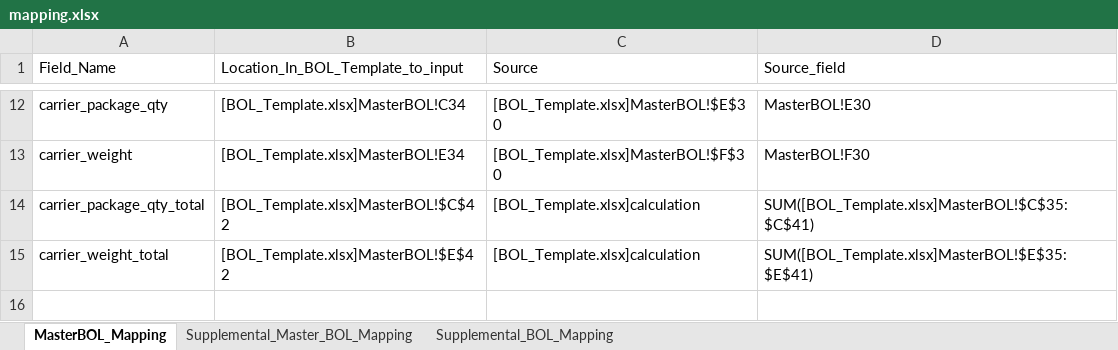
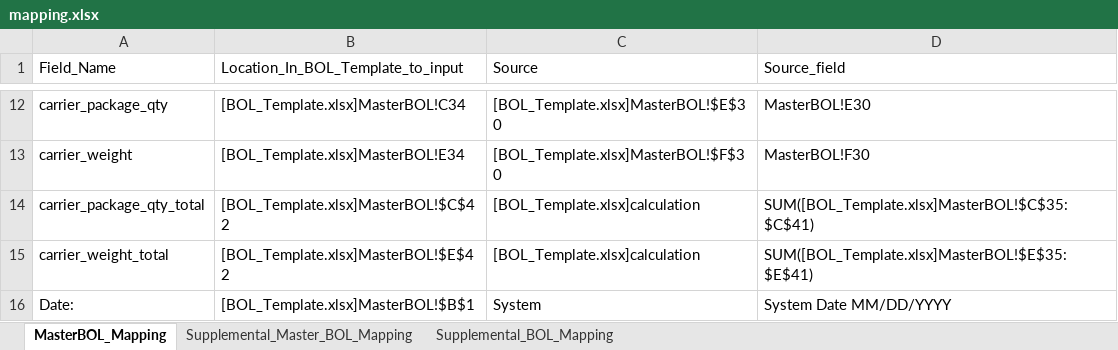
Before and after one commit to omnidox/Acumatica_Customizations_and_Packages, an Excel workbook: Istar_Development/Projects/BOL_Generation/Code/templates/mapping.xlsx, sheet MasterBOL_Mapping, drawn as a sheet; only a part is shown, gaps mark what is left out; values as stored, in another font and other column widths than the file's, no borders; the diff names each change by its address in the sheet, - before the commit and + after, or states it on an @@ line.

Commit message:
Update BOL template and mapping workbooks
Refreshes the BOL generation spreadsheets by updating `BOL_Template.xlsx` and `mapping.xlsx` with the latest template/layout and mapping changes used by the process.

```diff
--- a/Istar_Development/Projects/BOL_Generation/Code/templates/mapping.xlsx (sheet MasterBOL_Mapping)
+++ b/Istar_Development/Projects/BOL_Generation/Code/templates/mapping.xlsx (sheet MasterBOL_Mapping)
+row 16: Date: | [BOL_Template.xlsx]MasterBOL!$B$1 | System | System Date MM/DD/YYYY
```
Also changed, not shown: sheet Supplemental_Master_BOL_Mapping, sheet Supplemental_BOL_Mapping, Istar_Development/Projects/BOL_Generation/Code/templates/BOL_Template.xlsx, 1 other file.
